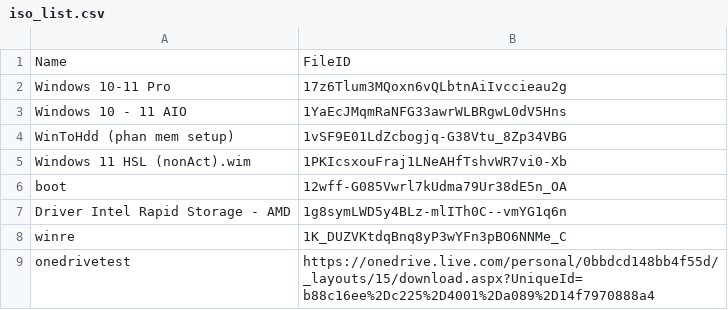
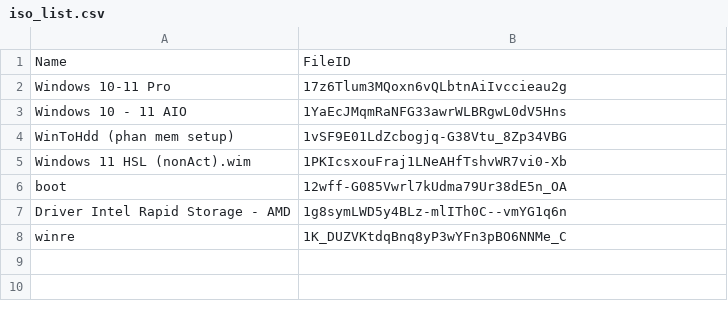
Before and after one commit to tuantran19912512/Windows-tool-box, a CSV file: iso_list.csv, drawn as a sheet.

Commit message:
Admin Update Cloud List

```diff
--- a/iso_list.csv
+++ b/iso_list.csv
@@ -8,2 +8 @@ Driver Intel Rapid Storage - AMD,1g8symLWD5y4BLz-mlITh0C--vmYG1q6n
 winre,1K_DUZVKtdqBnq8yP3wYFn3pBO6NNMe_C
-onedrivetest,https://onedrive.live.com/personal/0bbdcd148bb4f55d/_layouts/15/download.aspx?UniqueId=b88c16ee%2Dc225%2D4001%2Da089%2D14f7970888a4
```
